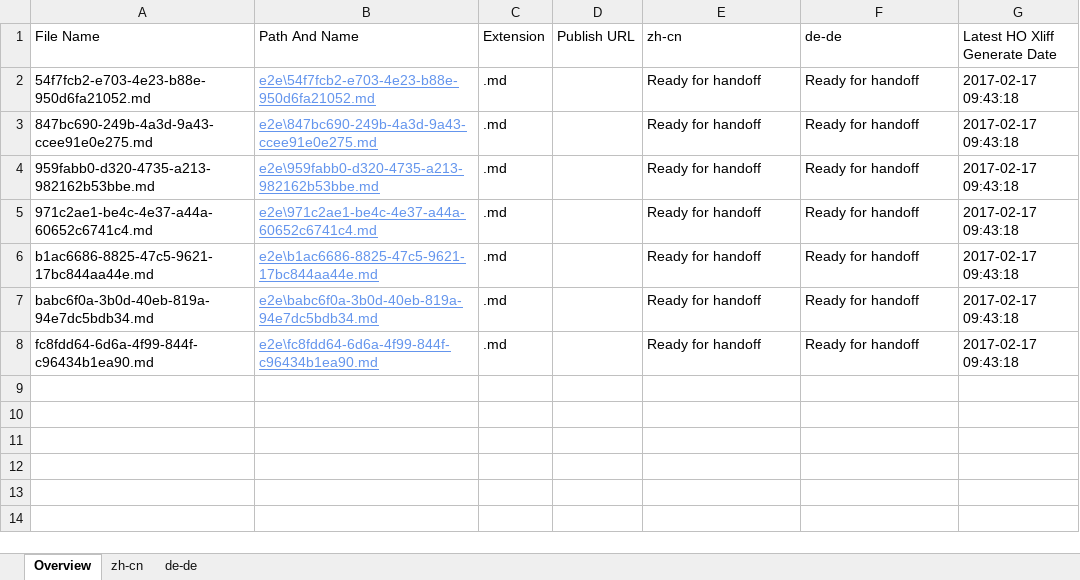
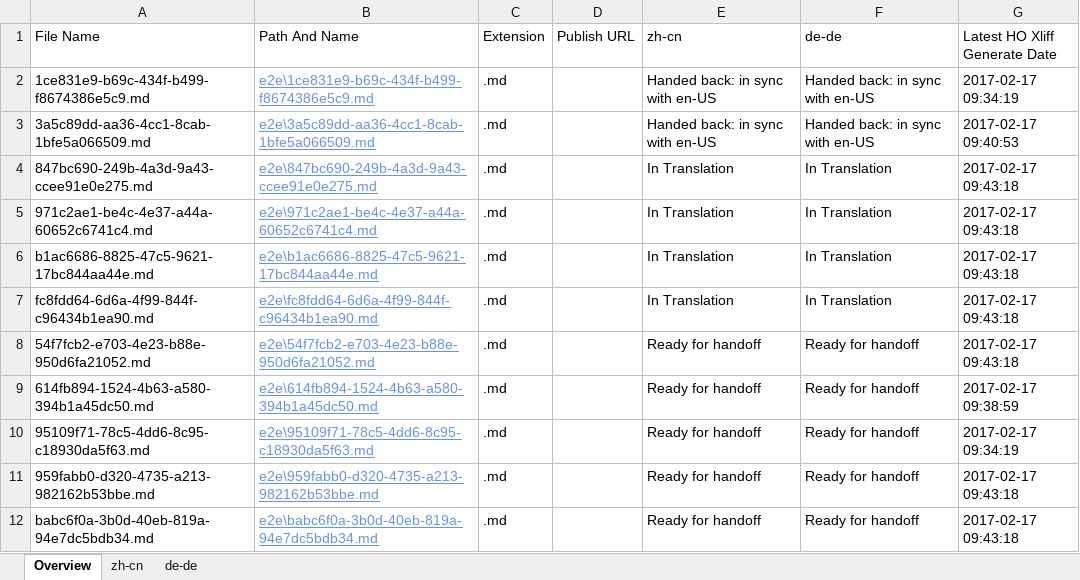
Before and after one commit to OpenLocalizationTestOrg/ol-test4-handback, an Excel workbook: ol-handback/OpenLocalizationTestOrg/ol-test0/xinjiang/localization-status.xlsx, sheet Overview, drawn as a sheet; values as stored, in another font and other column widths than the file's, no borders; table styles not drawn; removed rows and columns are numbered as before the commit, all else as after; the diff names each change by its address in the sheet, - before the commit and + after, or states it on an @@ line.

Commit message:
Generate Report for Archive

```diff
--- a/ol-handback/OpenLocalizationTestOrg/ol-test0/xinjiang/localization-status.xlsx (sheet Overview)
+++ b/ol-handback/OpenLocalizationTestOrg/ol-test0/xinjiang/localization-status.xlsx (sheet Overview)
+row 2: 1ce831e9-b69c-434f-b499-f8674386e5c9.md | e2e\1ce831e9-b69c-434f-b499-f8674386e5c9.md | .md |  | Handed back: in sync with en-US | Handed back: in sync with en-US | 2017-02-17 09:34:19
+row 3: 3a5c89dd-aa36-4cc1-8cab-1bfe5a066509.md | e2e\3a5c89dd-aa36-4cc1-8cab-1bfe5a066509.md | .md |  | Handed back: in sync with en-US | Handed back: in sync with en-US | 2017-02-17 09:40:53
+row 4: 847bc690-249b-4a3d-9a43-ccee91e0e275.md | e2e\847bc690-249b-4a3d-9a43-ccee91e0e275.md | .md |  | In Translation | In Translation | 2017-02-17 09:43:18
+row 5: 971c2ae1-be4c-4e37-a44a-60652c6741c4.md | e2e\971c2ae1-be4c-4e37-a44a-60652c6741c4.md | .md |  | In Translation | In Translation | 2017-02-17 09:43:18
+row 6: b1ac6686-8825-47c5-9621-17bc844aa44e.md | e2e\b1ac6686-8825-47c5-9621-17bc844aa44e.md | .md |  | In Translation | In Translation | 2017-02-17 09:43:18
+row 7: fc8fdd64-6d6a-4f99-844f-c96434b1ea90.md | e2e\fc8fdd64-6d6a-4f99-844f-c96434b1ea90.md | .md |  | In Translation | In Translation | 2017-02-17 09:43:18
+row 9: 614fb894-1524-4b63-a580-394b1a45dc50.md | e2e\614fb894-1524-4b63-a580-394b1a45dc50.md | .md |  | Ready for handoff | Ready for handoff | 2017-02-17 09:38:59
-A10 (File Name): 847bc690-249b-4a3d-9a43-ccee91e0e275.md
+A10 (File Name): 95109f71-78c5-4dd6-8c95-c18930da5f63.md
-B10 (Path And Name): e2e\847bc690-249b-4a3d-9a43-ccee91e0e275.md
+B10 (Path And Name): e2e\95109f71-78c5-4dd6-8c95-c18930da5f63.md
-G10 (Latest HO Xliff Generate Date): 2017-02-17 09:43:18
+G10 (Latest HO Xliff Generate Date): 2017-02-17 09:34:19
-row 5: 971c2ae1-be4c-4e37-a44a-60652c6741c4.md | e2e\971c2ae1-be4c-4e37-a44a-60652c6741c4.md | .md |  | Ready for handoff | Ready for handoff | 2017-02-17 09:43:18
-row 6: b1ac6686-8825-47c5-9621-17bc844aa44e.md | e2e\b1ac6686-8825-47c5-9621-17bc844aa44e.md | .md |  | Ready for handoff | Ready for handoff | 2017-02-17 09:43:18
-row 8: fc8fdd64-6d6a-4f99-844f-c96434b1ea90.md | e2e\fc8fdd64-6d6a-4f99-844f-c96434b1ea90.md | .md |  | Ready for handoff | Ready for handoff | 2017-02-17 09:43:18
```
Also changed, not shown: sheet zh-cn, sheet de-de.
